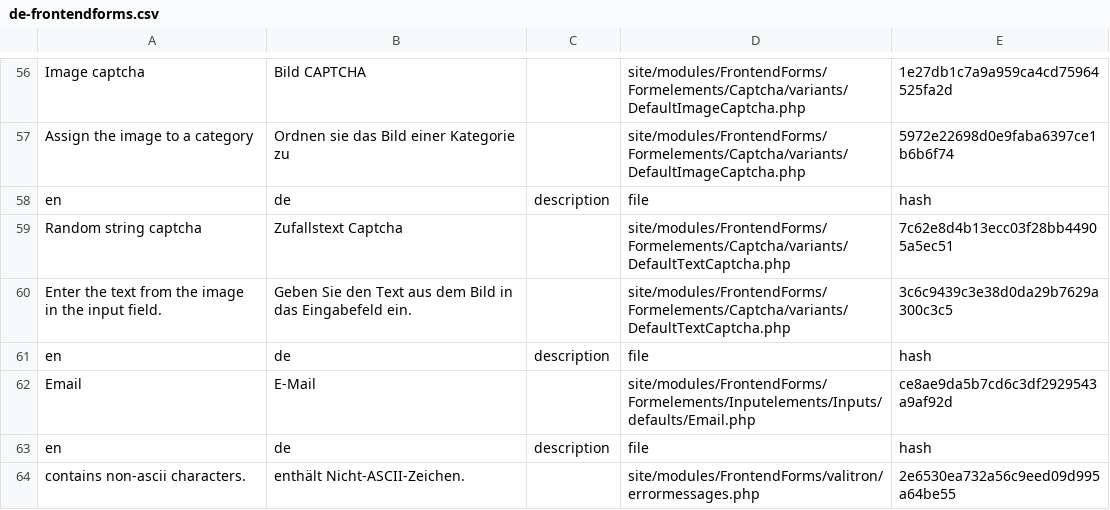
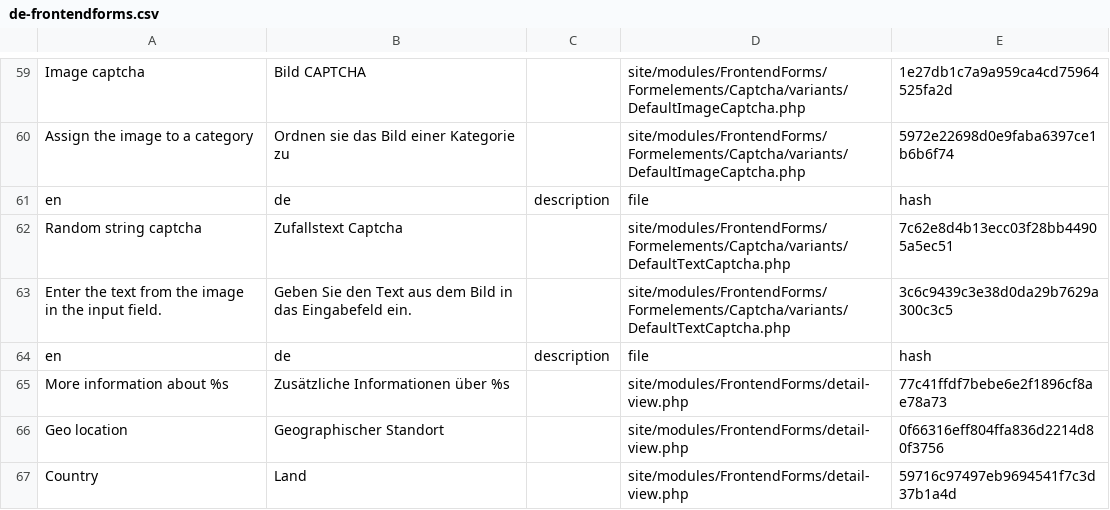
Before and after one commit to juergenweb/FrontendForms, a CSV file: languages/de-frontendforms.csv, drawn as a sheet; only a part is shown, gaps mark what is left out; the shorter side is filled out with more unchanged rows; the diff covers the shown part only.

Commit message:
Update de-frontendforms.csv

```diff
--- a/languages/de-frontendforms.csv
+++ b/languages/de-frontendforms.csv
@@ -60 +63,5 @@ en,de,description,file,hash
 "Enter the text from the image in the input field.","Geben Sie den Text aus dem Bild in das Eingabefeld ein.",,site/modules/FrontendForms/Formelements/Captcha/variants/DefaultTextCaptcha.php,3c6c9439c3e38d0da29b7629a300c3c5
+en,de,description,file,hash
+"More information about %s","Zusätzliche Informationen über %s",,site/modules/FrontendForms/detail-view.php,77c41ffdf7bebe6e2f1896cf8ae78a73
+"Geo location","Geographischer Standort",,site/modules/FrontendForms/detail-view.php,0f66316eff804ffa836d2214d80f3756
+Country,Land,,site/modules/FrontendForms/detail-view.php,59716c97497eb9694541f7c3d37b1a4d
```
Also changed, not shown: 13 added rows, 5 removed rows, 5 moved rows and 2 edited cells elsewhere in this file.
